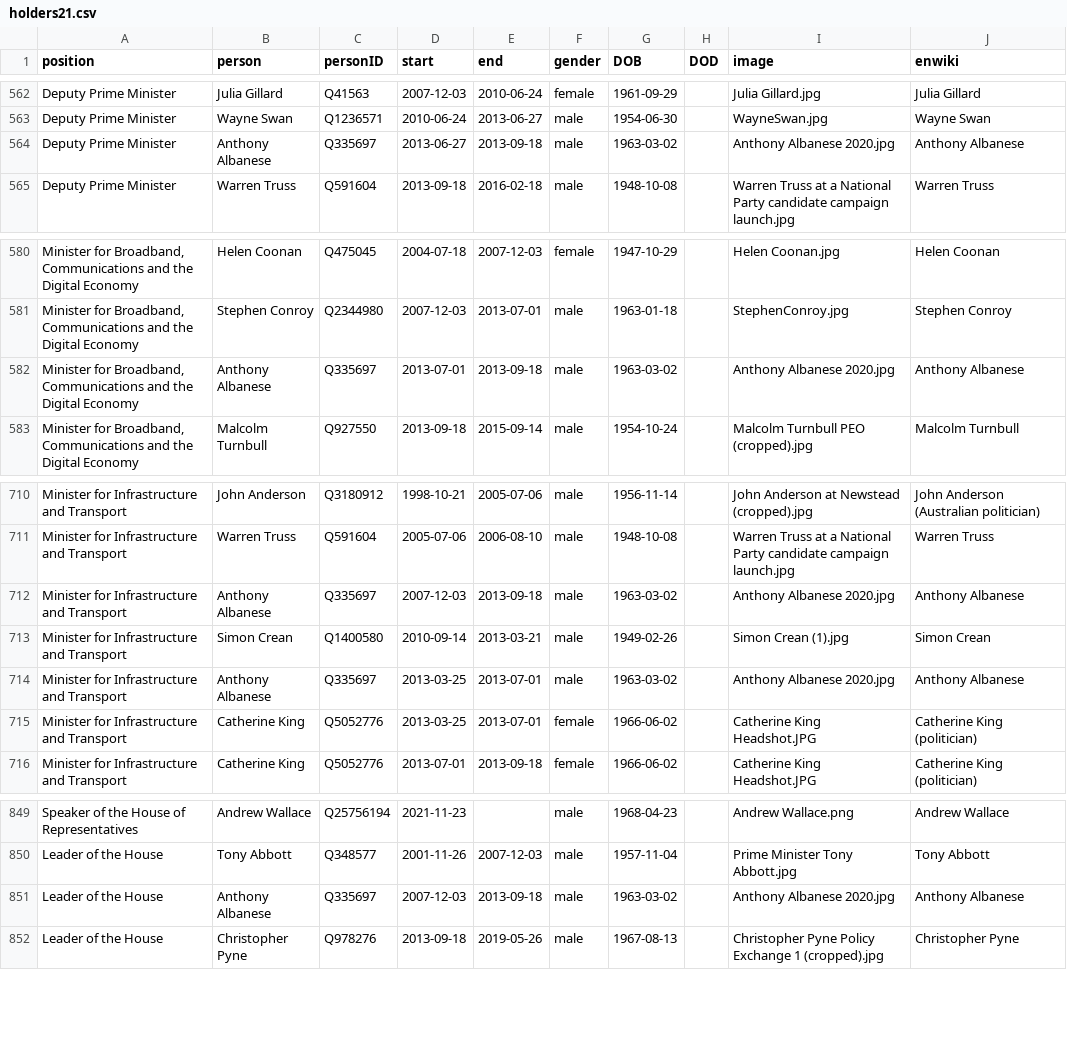
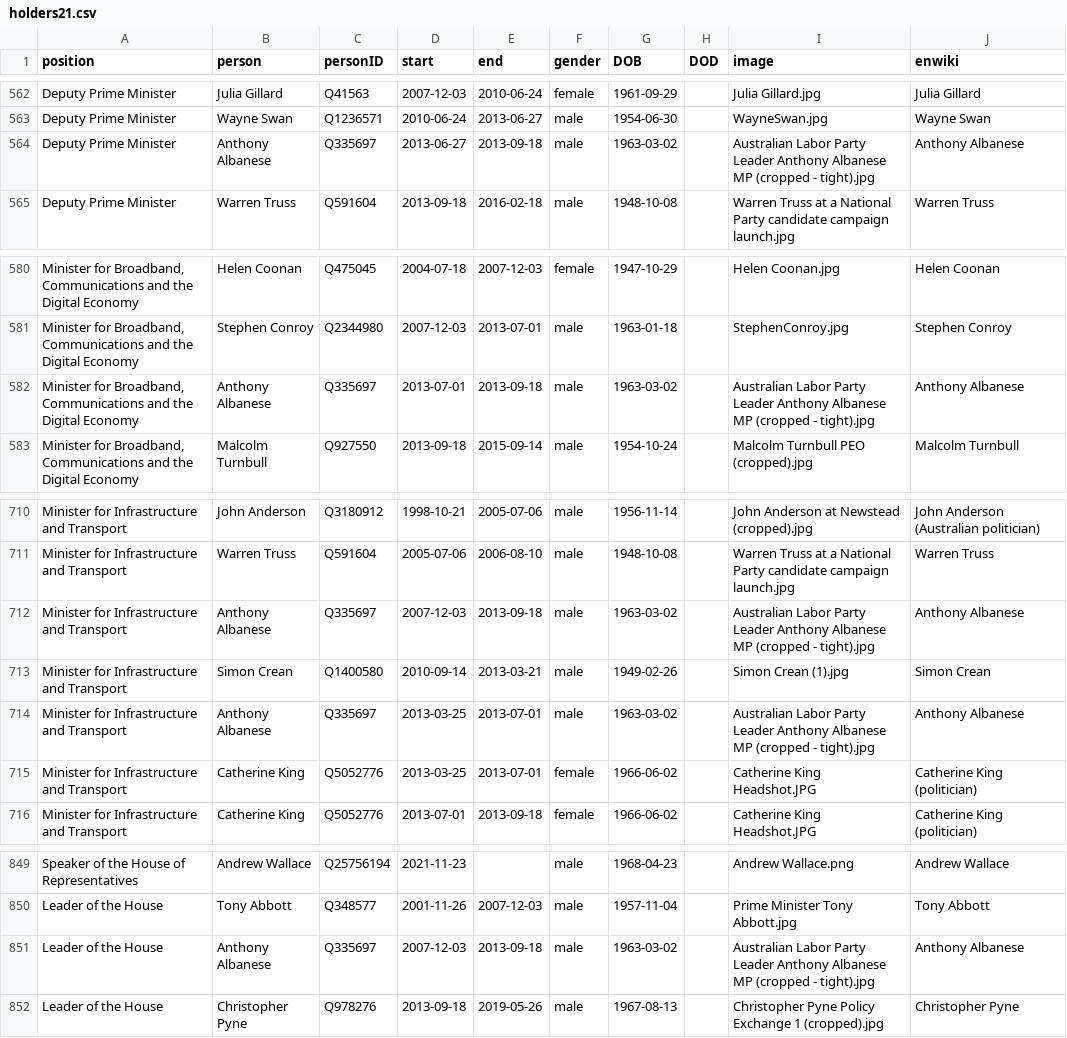
Before and after one commit to every-politician-scrapers/australia-cabinet, a CSV file: html/holders21.csv, drawn as a sheet; only a part is shown, gaps mark what is left out; the diff names each change by its address in the sheet, - before the commit and + after, or states it on an @@ line.

```diff
--- a/html/holders21.csv
+++ b/html/holders21.csv
-I564 (image): Anthony Albanese 2020.jpg
+I564 (image): Australian Labor Party Leader Anthony Albanese MP (cropped - tight).jpg
-I582 (image): Anthony Albanese 2020.jpg
+I582 (image): Australian Labor Party Leader Anthony Albanese MP (cropped - tight).jpg
-I712 (image): Anthony Albanese 2020.jpg
+I712 (image): Australian Labor Party Leader Anthony Albanese MP (cropped - tight).jpg
-I714 (image): Anthony Albanese 2020.jpg
+I714 (image): Australian Labor Party Leader Anthony Albanese MP (cropped - tight).jpg
-I851 (image): Anthony Albanese 2020.jpg
+I851 (image): Australian Labor Party Leader Anthony Albanese MP (cropped - tight).jpg
```
Also changed, not shown: html/family.csv, html/legislators.csv.
